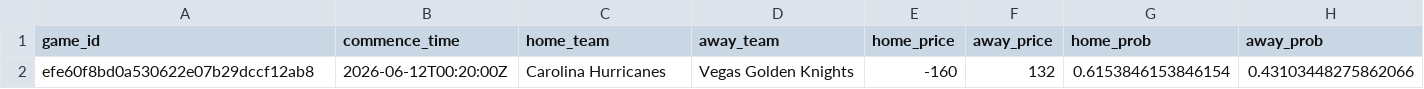
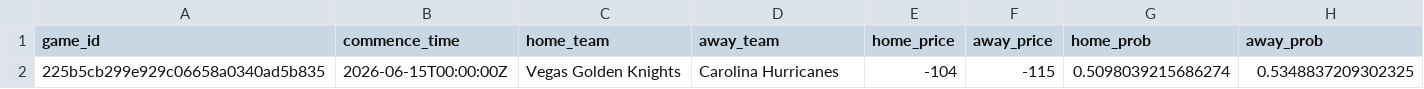
Before and after one commit to jmbarton04/nhl_odds_moneypuck, a CSV file: data/games_today.csv, drawn as a sheet; removed rows and columns are numbered as before the commit, all else as after; the diff names each change by its address in the sheet, - before the commit and + after, or states it on an @@ line.

```diff
--- a/data/games_today.csv
+++ b/data/games_today.csv
-row 2: efe60f8bd0a530622e07b29dccf12ab8 | 2026-06-12T00:20:00Z | Carolina Hurricanes | Vegas Golden Knights | -160 | 132 | 0.6153846153846154 | 0.43103448275862066
+row 2: 225b5cb299e929c06658a0340ad5b835 | 2026-06-15T00:00:00Z | Vegas Golden Knights | Carolina Hurricanes | -104 | -115 | 0.5098039215686274 | 0.5348837209302325
```
Also changed, not shown: 1 other file.
